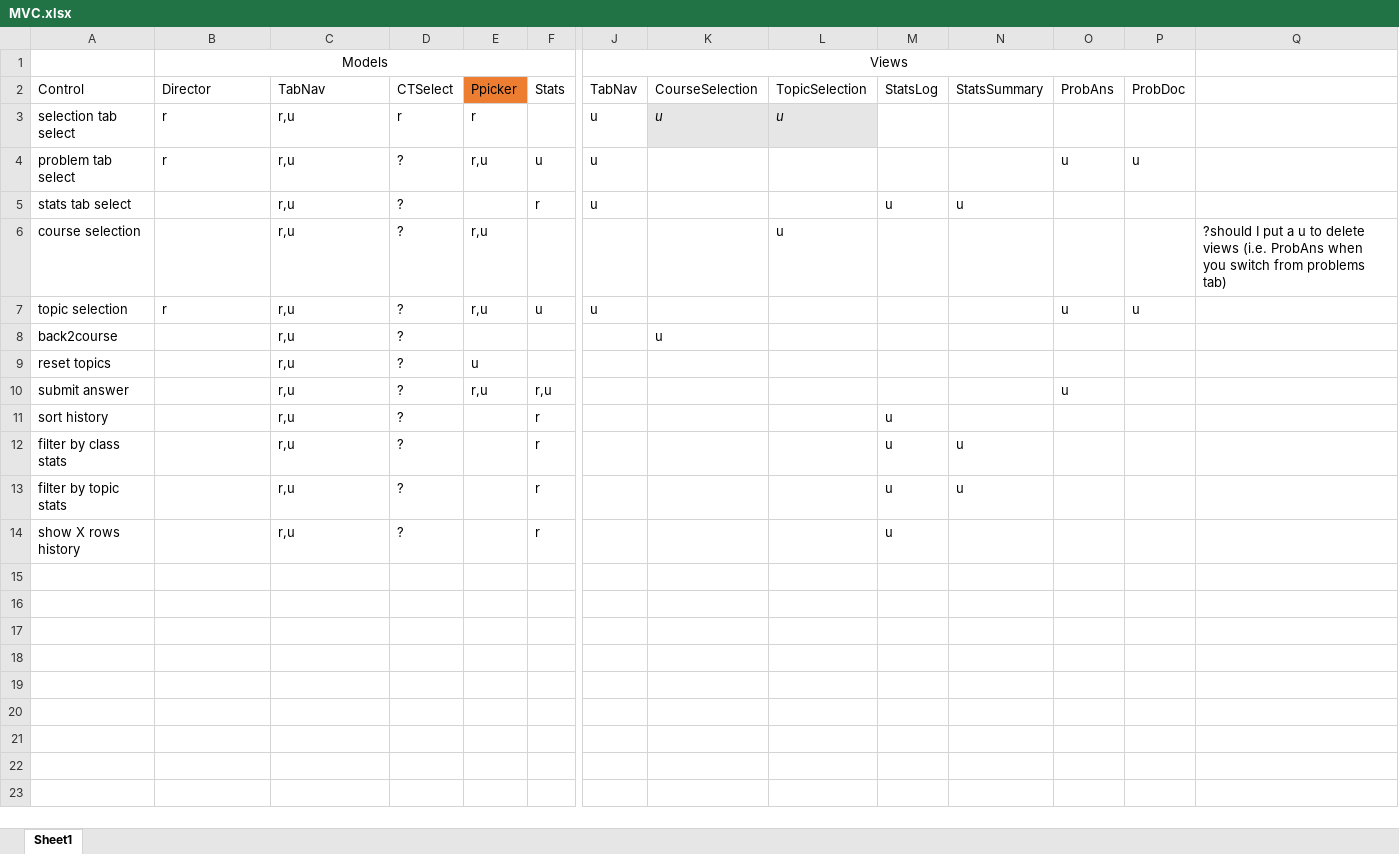
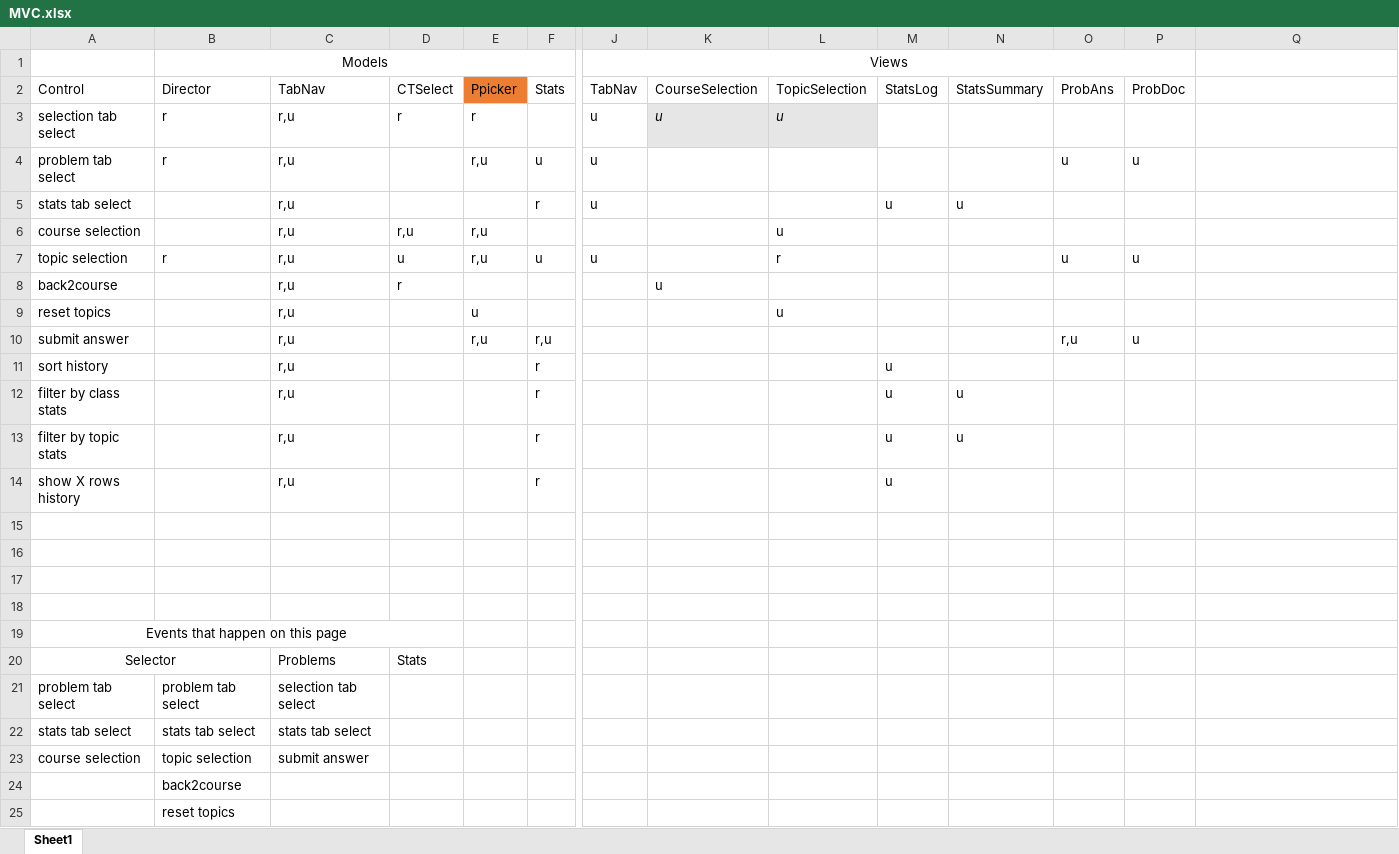
Before and after one commit to lsloan/problemroulette_archive, an Excel workbook: MVC.xlsx, sheet Sheet1, drawn as a sheet; only a part is shown, gaps mark what is left out; values as stored, in another font and other column widths than the file's, no borders; rows hold the shown columns only; the diff names each change by its address in the sheet, - before the commit and + after, or states it on an @@ line.

Commit message:
edited MVC excel

```diff
--- a/MVC.xlsx (sheet Sheet1)
+++ b/MVC.xlsx (sheet Sheet1)
-D4:D5: ?
+D4:D5: (empty)
-D6: ?
+D6: r,u
-Q6: ?should I put a u to delete views (i.e. ProbAns when you switch from problems tab)
+Q6: (empty)
-D7: ?
+D7: u
-L7: (empty)
+L7: r
-D8: ?
+D8: r
-D9:D14: ?
+D9:D14: (empty)
-L9: (empty)
+L9: u
-O10: u
+O10: r,u
-P10: (empty)
+P10: u
+row 15: (empty)
+row 16: (empty)
+row 17: (empty)
+row 18: (empty)
+row 19: Events that happen on this page
+row 20: Selector |  | Problems | Stats
+row 21: problem tab select | problem tab select | selection tab select
+row 22: stats tab select | stats tab select | stats tab select
+row 23: course selection | topic selection | submit answer
+row 24:  | back2course
+row 25:  | reset topics
```
